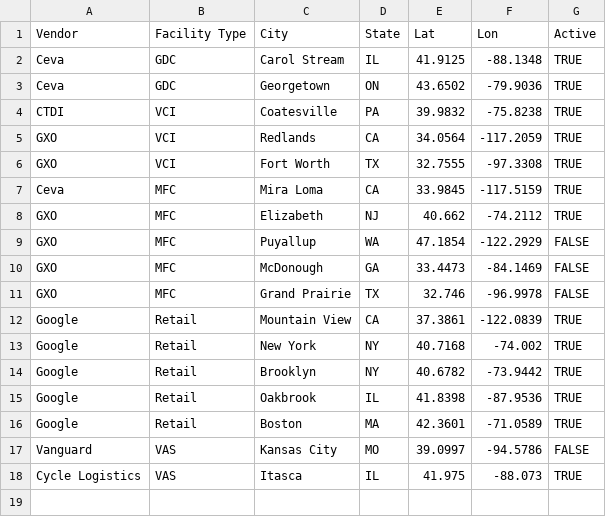
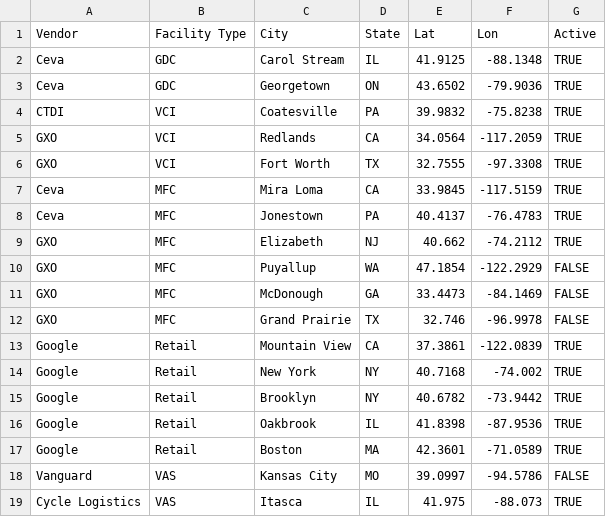
Before and after one commit to brocksm/locs, a CSV file: locs.csv, drawn as a sheet.

Commit message:
Update locs.csv

```diff
--- a/locs.csv
+++ b/locs.csv
@@ -7,2 +7,3 @@ GXO,VCI,Fort Worth,TX,32.7555,-97.3308,TRUE
 Ceva,MFC,Mira Loma,CA,33.9845,-117.5159,TRUE
+Ceva,MFC,Jonestown,PA,40.4137,-76.4783,TRUE
 GXO,MFC,Elizabeth,NJ,40.662,-74.2112,TRUE
```
